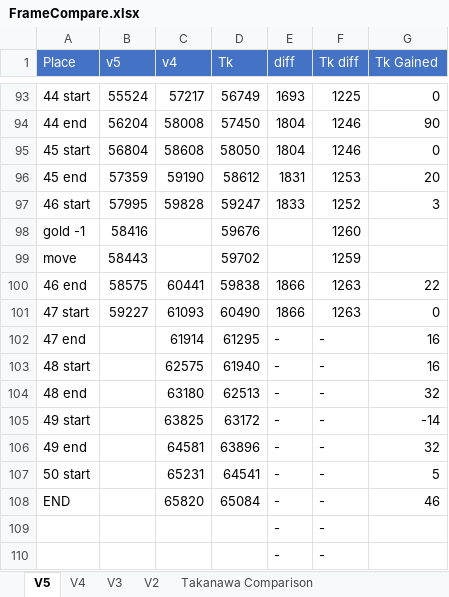
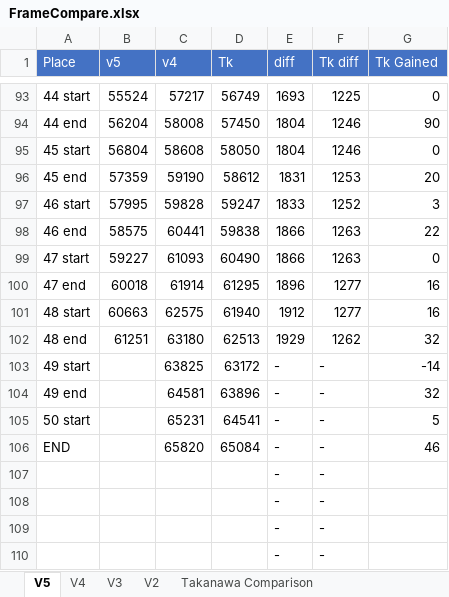
Before and after one commit to adelikat/tas, an Excel workbook: LodeRunner/FrameCompare.xlsx, sheet V5, drawn as a sheet; only a part is shown, gaps mark what is left out; the shorter side is filled out with more unchanged rows; values as stored, in another font and other column widths than the file's, no borders; removed rows and columns are numbered as before the commit, all else as after; the diff names each change by its address in the sheet, - before the commit and + after, or states it on an @@ line.

Commit message:
lode runner v5 - up to end of 48, 1929 ahead, still working on optimizing 48

```diff
--- a/LodeRunner/FrameCompare.xlsx (sheet V5)
+++ b/LodeRunner/FrameCompare.xlsx (sheet V5)
-row 98: gold -1 | 58416 |  | 59676 |  | 1260
-row 99: move | 58443 |  | 59702 |  | 1259
-B100 (v5): (empty)
+B100 (v5): 60018
-E100 (diff): -
+E100 (diff): 1896
-F100:F101 (Tk diff): -
+F100:F101 (Tk diff): 1277
-B101 (v5): (empty)
+B101 (v5): 60663
-E101 (diff): -
+E101 (diff): 1912
-B102 (v5): (empty)
+B102 (v5): 61251
-E102 (diff): -
+E102 (diff): 1929
-F102 (Tk diff): -
+F102 (Tk diff): 1262
```
Also changed, not shown: formulas that keep their value, 1 other file.
